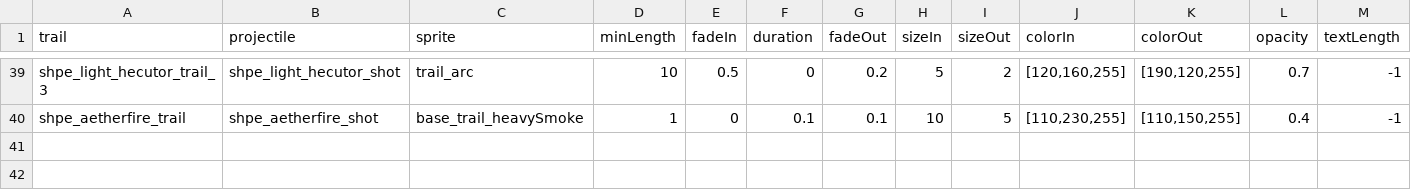
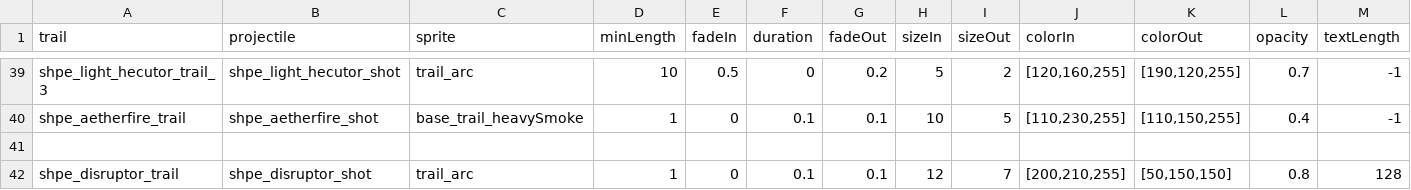
Before and after one commit to mok-slyk/Starhammer_40k_Persean_Expedition, a CSV file: data/config/modFiles/magicTrail_data.csv, drawn as a sheet; only a part is shown, gaps mark what is left out; rows hold the shown columns only; the diff names each change by its address in the sheet, - before the commit and + after, or states it on an @@ line.

```diff
--- a/data/config/modFiles/magicTrail_data.csv
+++ b/data/config/modFiles/magicTrail_data.csv
+row 41: (empty)
+row 42: shpe_disruptor_trail | shpe_disruptor_shot | trail_arc | 1 | 0 | 0.1 | 0.1 | 12 | 7 | [200,210,255] | [50,150,150] | 0.8 | 128
```
Also changed, not shown: data/weapons/weapon_data.csv, 20 other files.
